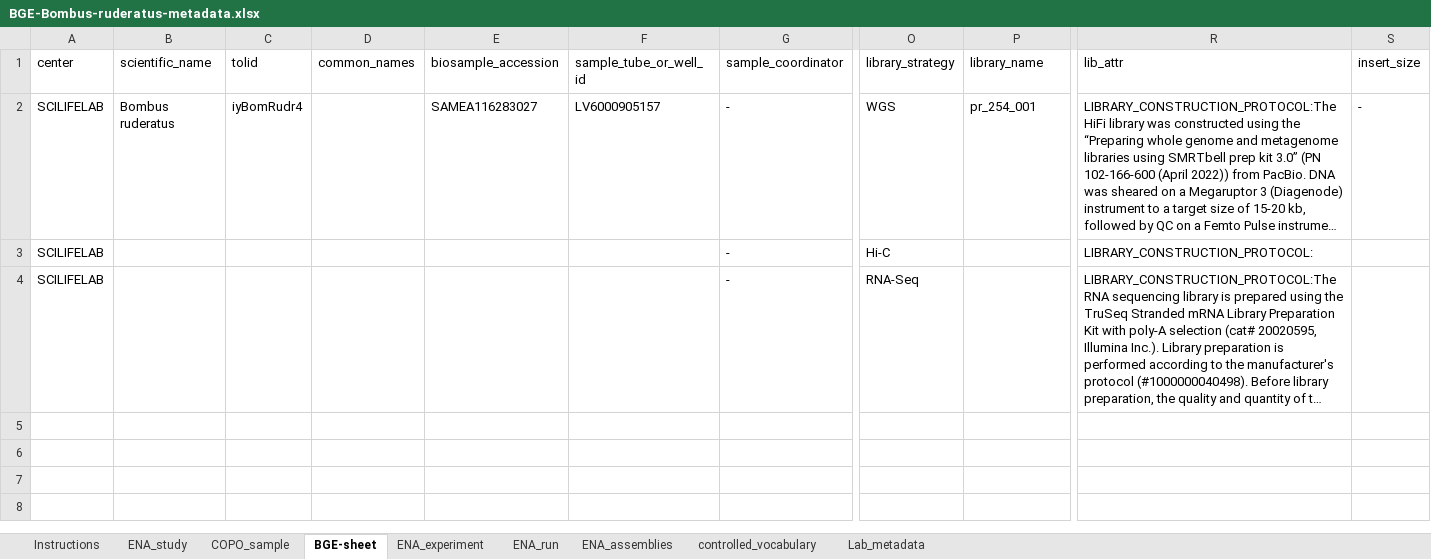
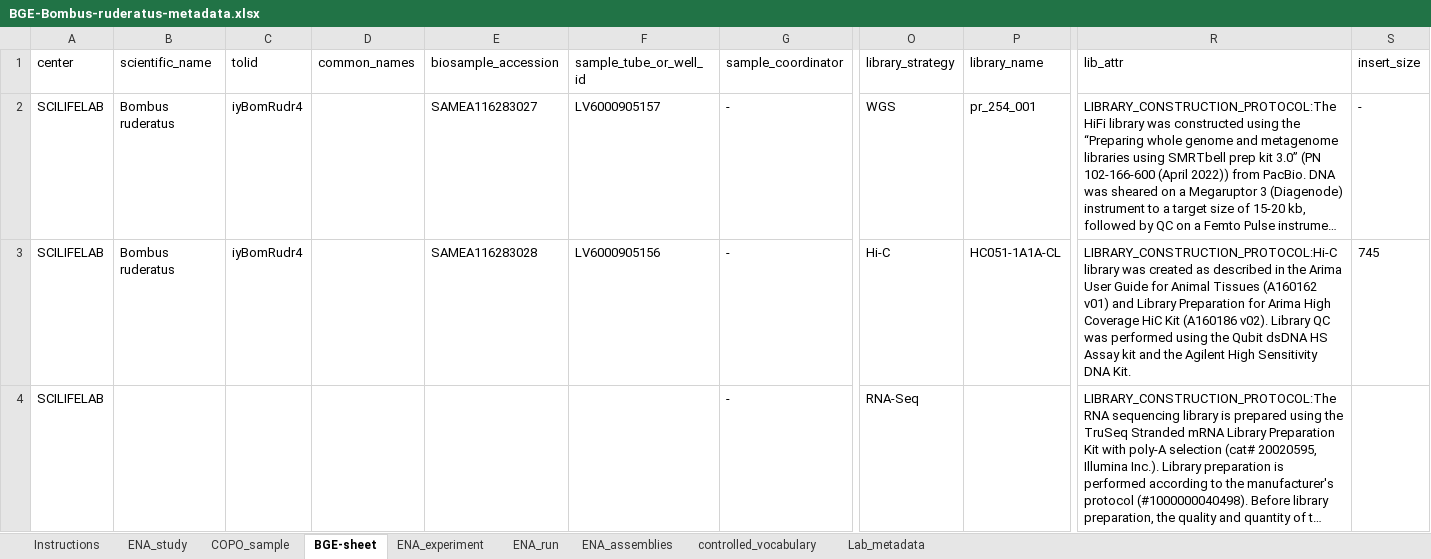
Before and after one commit to NBISweden/data-submission-documentation, an Excel workbook: ENA/BGE-Bombus-ruderatus/data/BGE-Bombus-ruderatus-metadata.xlsx, sheet BGE-sheet, drawn as a sheet; only a part is shown, gaps mark what is left out; long unchanged cells end in …; values as stored, in another font and other column widths than the file's, no borders; charts and pictures not drawn; the diff names each change by its address in the sheet, - before the commit and + after, or states it on an @@ line.

Commit message:
Add HiC metadata B ruderatus

```diff
--- a/ENA/BGE-Bombus-ruderatus/data/BGE-Bombus-ruderatus-metadata.xlsx (sheet BGE-sheet)
+++ b/ENA/BGE-Bombus-ruderatus/data/BGE-Bombus-ruderatus-metadata.xlsx (sheet BGE-sheet)
-B3 (scientific_name): (empty)
+B3 (scientific_name): Bombus ruderatus
-C3 (tolid): (empty)
+C3 (tolid): iyBomRudr4
-E3 (biosample_accession): (empty)
+E3 (biosample_accession): SAMEA116283028
-F3 (sample_tube_or_well_id): (empty)
+F3 (sample_tube_or_well_id): LV6000905156
-P3 (library_name): (empty)
+P3 (library_name): HC051-1A1A-CL
-R3 (lib_attr): LIBRARY_CONSTRUCTION_PROTOCOL:
+R3 (lib_attr): LIBRARY_CONSTRUCTION_PROTOCOL:Hi-C library was created as described in the Arima User Guide for Animal Tissues (A160162 v01) and Library Preparation for Arima High Coverage HiC Kit (A160186 v02). Library QC was performed using the Qubit dsDNA HS Assay kit and the Agilent High Sensitivity DNA Kit.
-S3 (insert_size): (empty)
+S3 (insert_size): 745
```
